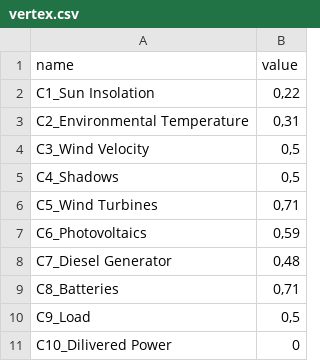
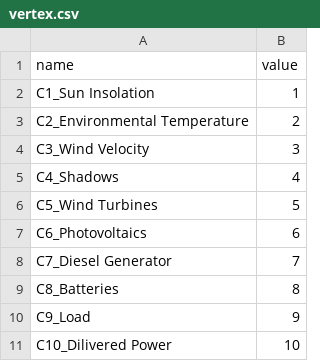
Before and after one commit to DubZero/FuzzyCognitiveMap, a CSV file: FCM/FCM/input/vertex.csv, drawn as a sheet.

```diff
--- a/FCM/FCM/input/vertex.csv
+++ b/FCM/FCM/input/vertex.csv
@@ -1,11 +1,11 @@
 name;value
-C1_Sun Insolation;0,22
-C2_Environmental Temperature;0,31
-C3_Wind Velocity;0,5
-C4_Shadows;0,5
-C5_Wind Turbines;0,71
-C6_Photovoltaics;0,59
-C7_Diesel Generator;0,48
-C8_Batteries;0,71
-C9_Load;0,5
-C10_Dilivered Power;0
+C1_Sun Insolation;1
+C2_Environmental Temperature;2
+C3_Wind Velocity;3
+C4_Shadows;4
+C5_Wind Turbines;5
+C6_Photovoltaics;6
+C7_Diesel Generator;7
+C8_Batteries;8
+C9_Load;9
+C10_Dilivered Power;10
```
Also changed, not shown: 20 other files.
